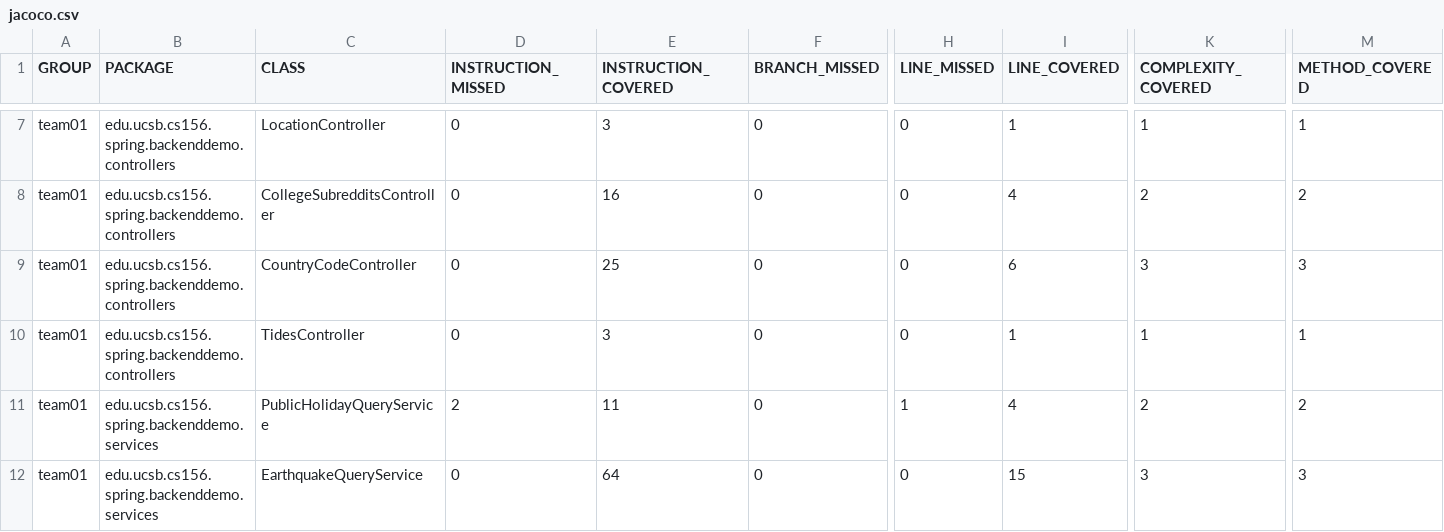
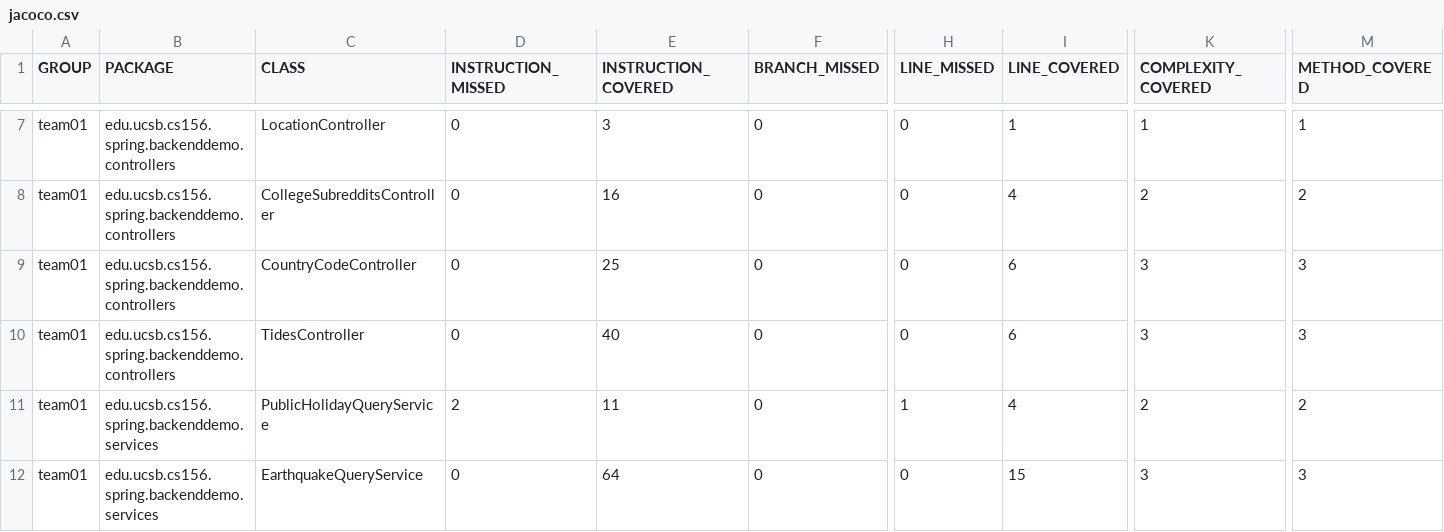
Before and after one commit to ucsb-cs156-m23/team01-m23-10am-3, a CSV file: jacoco/jacoco.csv, drawn as a sheet; only a part is shown, gaps mark what is left out; the diff names each change by its address in the sheet, - before the commit and + after, or states it on an @@ line.

```diff
--- a/jacoco/jacoco.csv
+++ b/jacoco/jacoco.csv
-E10 (INSTRUCTION_COVERED): 3
+E10 (INSTRUCTION_COVERED): 40
-I10 (LINE_COVERED): 1
+I10 (LINE_COVERED): 6
-K10 (COMPLEXITY_COVERED): 1
+K10 (COMPLEXITY_COVERED): 3
-M10 (METHOD_COVERED): 1
+M10 (METHOD_COVERED): 3
```
Also changed, not shown: 7 other files.
